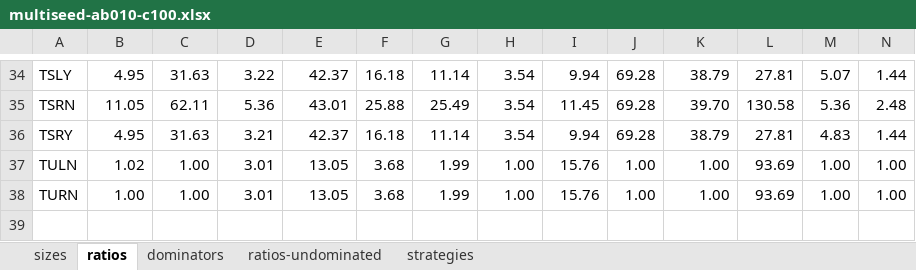
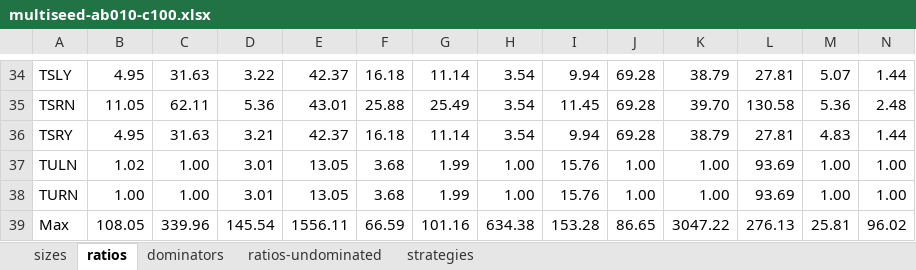
Before and after one commit to rebryant/Cloud-BDD, an Excel workbook: matrix/analysis/conjunct-multiseed/multiseed-ab010-c100.xlsx, sheet ratios, drawn as a sheet; only a part is shown, gaps mark what is left out; values as stored, in another font and other column widths than the file's, no borders; charts and pictures not drawn; rows hold the shown columns only; the diff names each change by its address in the sheet, - before the commit and + after, or states it on an @@ line.

```diff
--- a/matrix/analysis/conjunct-multiseed/multiseed-ab010-c100.xlsx (sheet ratios)
+++ b/matrix/analysis/conjunct-multiseed/multiseed-ab010-c100.xlsx (sheet ratios)
+row 39: Max | 108.05 | 339.96 | 145.54 | 1556.11 | 66.59 | 101.16 | 634.38 | 153.28 | 86.65 | 3047.22 | 276.13 | 25.81 | 96.02
```
Also changed, not shown: sheet sizes, charts or pictures, matrix/analysis/conjunct-partial/sizes-ab000-c100.xlsx.
